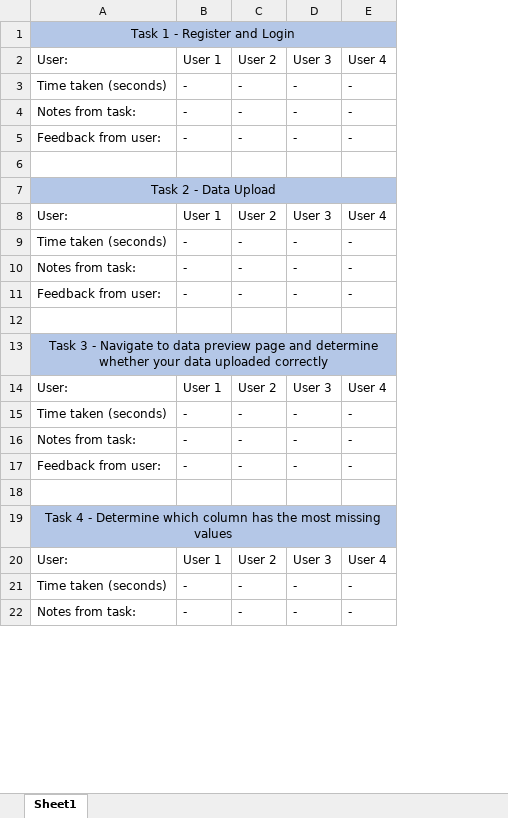
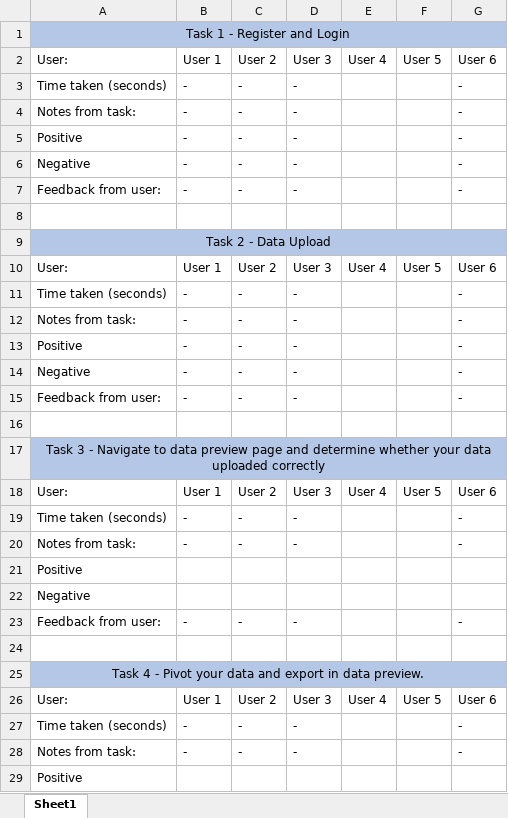
Before and after one commit to SeanMcCrossanTUD/TUD-Group-Project, an Excel workbook: Project supporting Artifacts/Evaluation/cognitive_walkthrough/phase_3.xlsx, sheet Sheet1, drawn as a sheet; only a part is shown; values as stored, in another font and other column widths than the file's, no borders; addresses are those after the commit; the diff covers the shown part only; the diff names each change by its address in the sheet, - before the commit and + after, or states it on an @@ line.

Commit message:
Nishant Evaluation

```diff
--- a/Project supporting Artifacts/Evaluation/cognitive_walkthrough/phase_3.xlsx (sheet Sheet1)
+++ b/Project supporting Artifacts/Evaluation/cognitive_walkthrough/phase_3.xlsx (sheet Sheet1)
+column E, row 2: User 4; row 10: User 4; row 18: User 4; row 26: User 4
+column F, row 2: User 5; row 10: User 5; row 18: User 5; row 26: User 5
-G2: User 4
+G2: User 6
+row 5: Positive | - | - | - |  |  | -
+row 6: Negative | - | - | - |  |  | -
-G10: User 4
+G10: User 6
+row 13: Positive | - | - | - |  |  | -
+row 14: Negative | - | - | - |  |  | -
-G18: User 4
+G18: User 6
+row 21: Positive
+row 22: Negative
-A25: …4 - Determine which column has the most missing values
+A25: …4 - Pivot your data and export in data preview.
-G26: User 4
+G26: User 6
+row 29: Positive
```
Also changed, not shown: 27 added rows and 10 edited cells elsewhere in this sheet.
